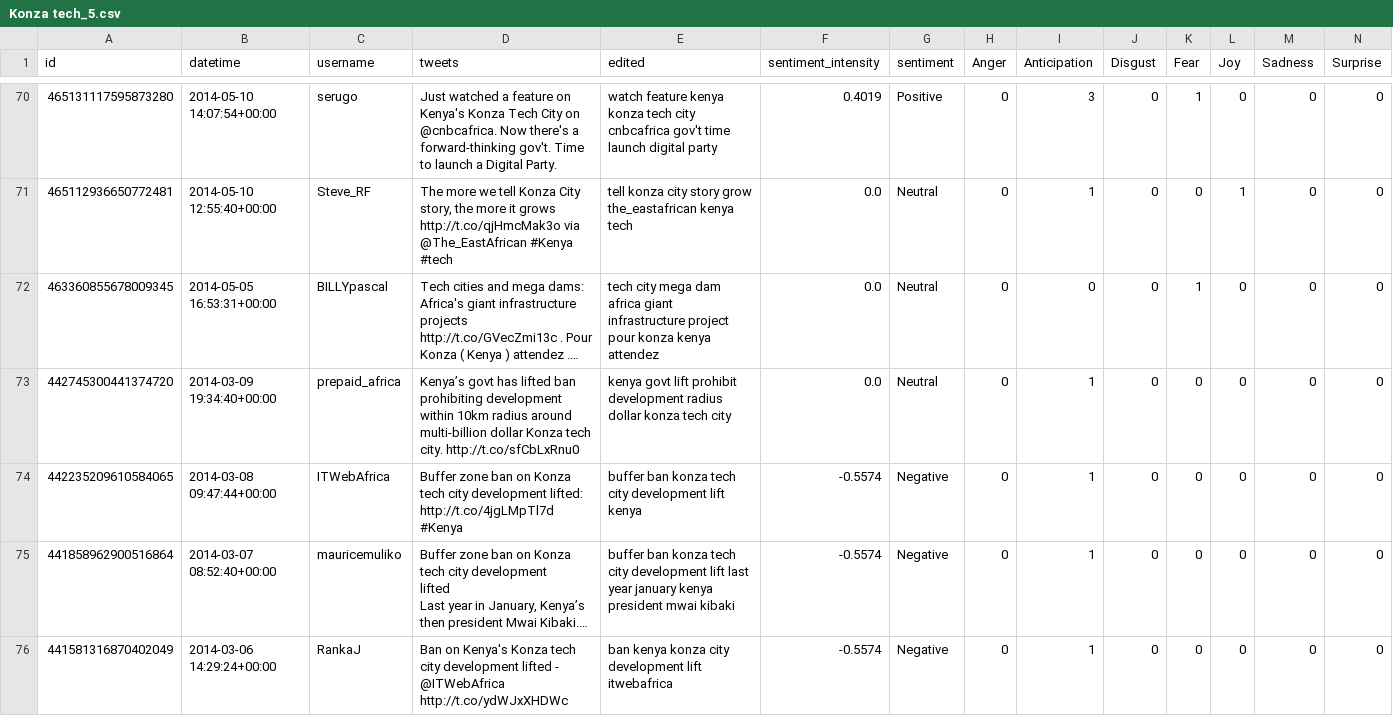
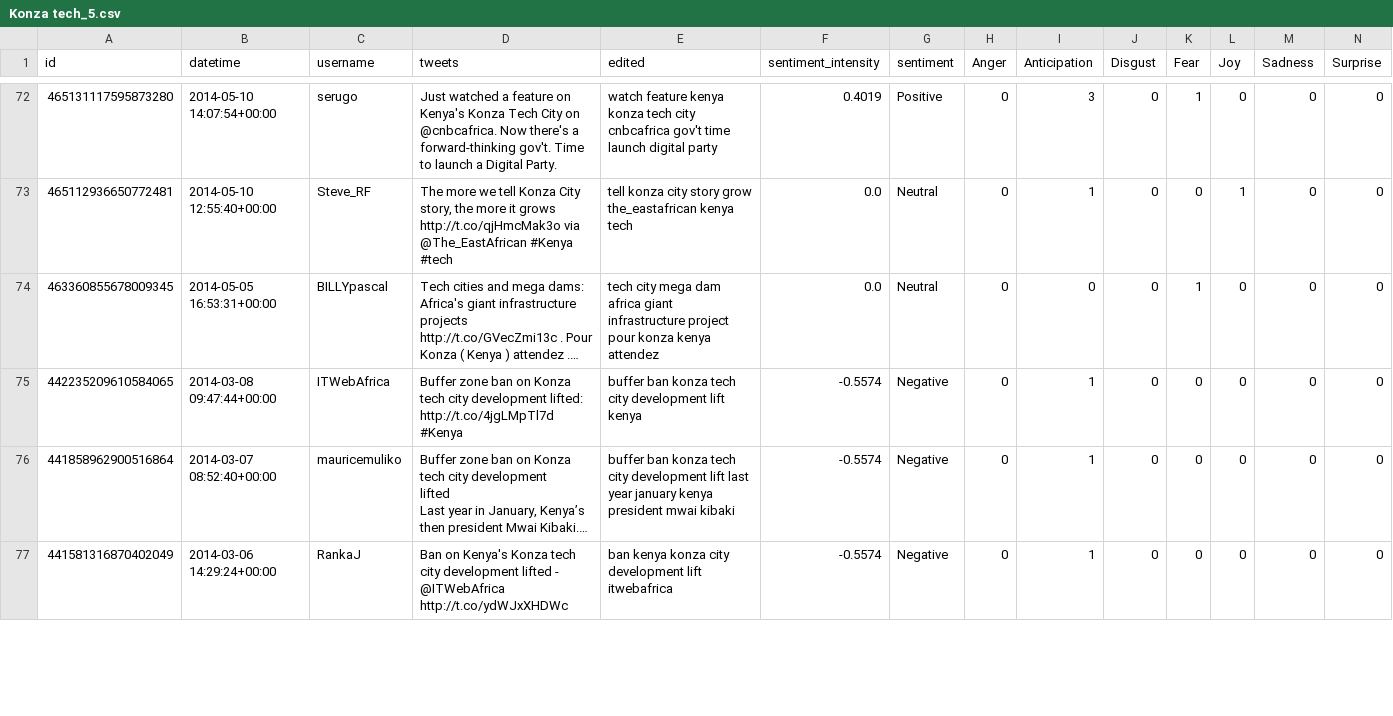
Before and after one commit to KayO-GH/smartcity-africa-sentiments, a CSV file: v2/tweets/Konza tech_5.csv, drawn as a sheet; only a part is shown, gaps mark what is left out; long unchanged cells end in …; removed rows and columns are numbered as before the commit, all else as after; rows hold the shown columns only; the diff covers the shown part only; the diff names each change by its address in the sheet, - before the commit and + after, or states it on an @@ line.

```diff
--- a/v2/tweets/Konza tech_5.csv
+++ b/v2/tweets/Konza tech_5.csv
-row 73: 442745300441374720 | 2014-03-09 19:34:40+00:00 | prepaid_africa | Kenya’s govt has lifted ban prohibiting development within 10km radius around multi-billion dollar Konza tech city. http://t.co/sfCbLxRnu0 | kenya govt lift prohibit development radius dollar konza tech city | 0.0 | Neutral | 0 | 1 | 0 | 0 | 0 | 0 | 0
```
Also changed, not shown: 6 added rows and 1 removed row elsewhere in this file, v2/tweets/Eko Atlantic_5.csv, v2/tweets/Konza tech.csv, 14 other files.
